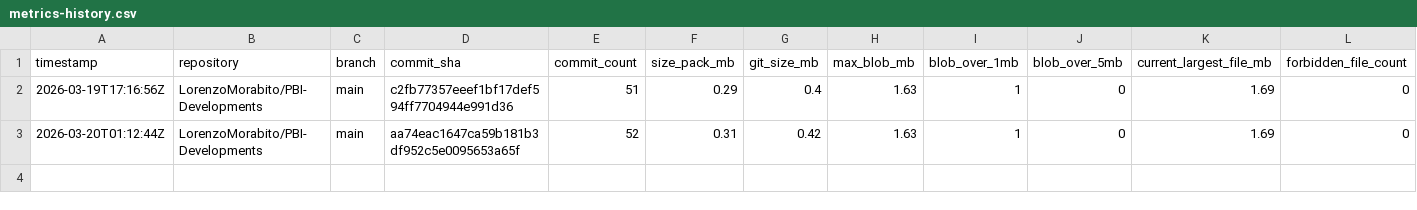
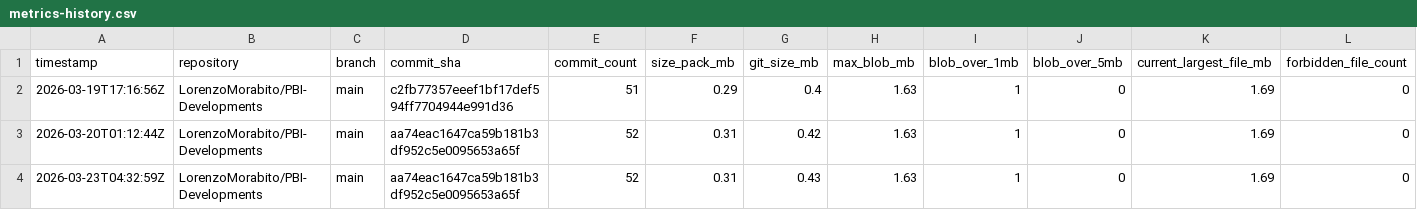
Before and after one commit to LorenzoMorabito/PBI-Developments, a CSV file: repository-health/history/metrics-history.csv, drawn as a sheet; only a part is shown; rows hold the shown columns only; the diff names each change by its address in the sheet, - before the commit and + after, or states it on an @@ line.

```diff
--- a/repository-health/history/metrics-history.csv
+++ b/repository-health/history/metrics-history.csv
+row 4: 2026-03-23T04:32:59Z | LorenzoMorabito/PBI-Developments | main | aa74eac1647ca59b181b3df952c5e0095653a65f | 52 | 0.31 | 0.43 | 1.63 | 1 | 0 | 1.69 | 0
```
Also changed, not shown: repository-health/history/top-files-history.csv, 3 other files.
